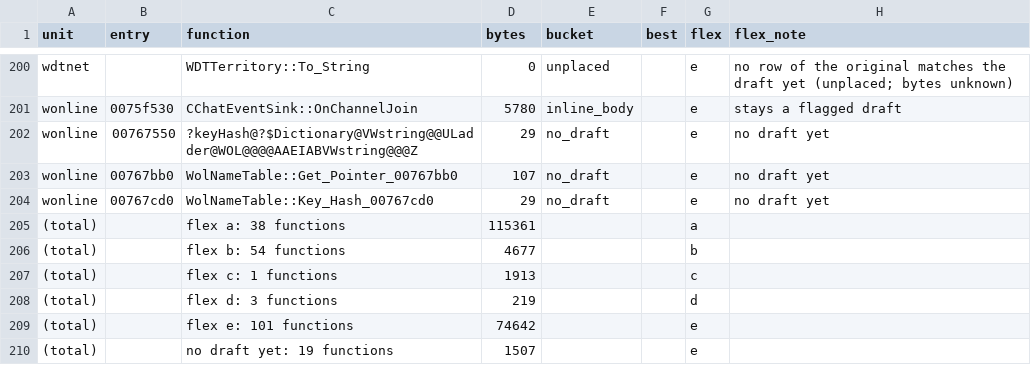
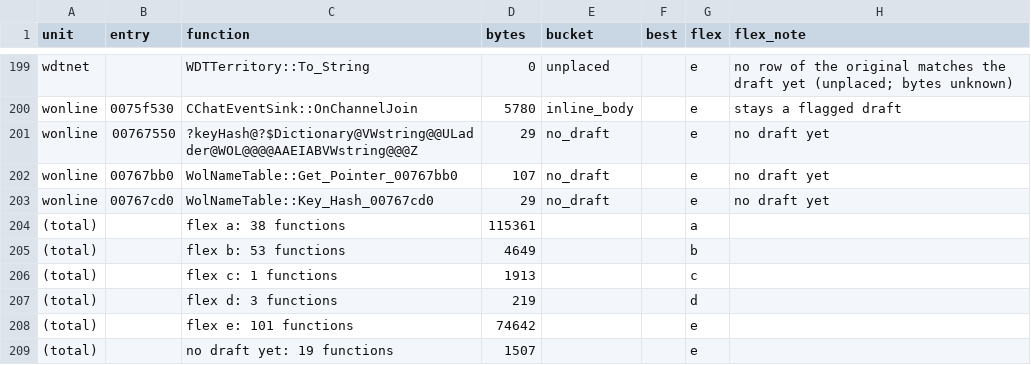
Before and after one commit to meastes/redalert2-decomp, a CSV file: rebuild/manifest/flex_menu.csv, drawn as a sheet; only a part is shown, gaps mark what is left out; addresses are those after the commit; the diff covers the shown part only; the diff names each change by its address in the sheet, - before the commit and + after, or states it on an @@ line.

```diff
--- a/rebuild/manifest/flex_menu.csv
+++ b/rebuild/manifest/flex_menu.csv
-C205 (function): flex b: 54 functions
+C205 (function): flex b: 53 functions
-D205 (bytes): 4677
+D205 (bytes): 4649
```
Also changed, not shown: 1 removed row and 6 edited cells elsewhere in this file, rebuild/manifest/progress.csv, rebuild/manifest/variation_candidates.csv, 21 other files.
